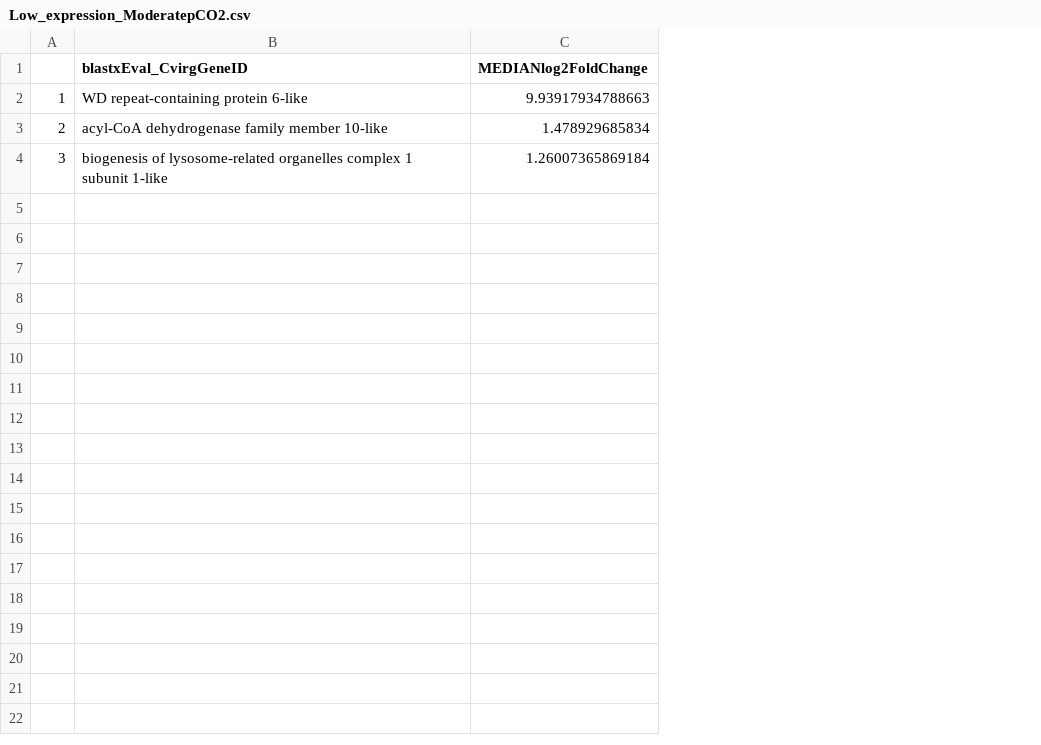
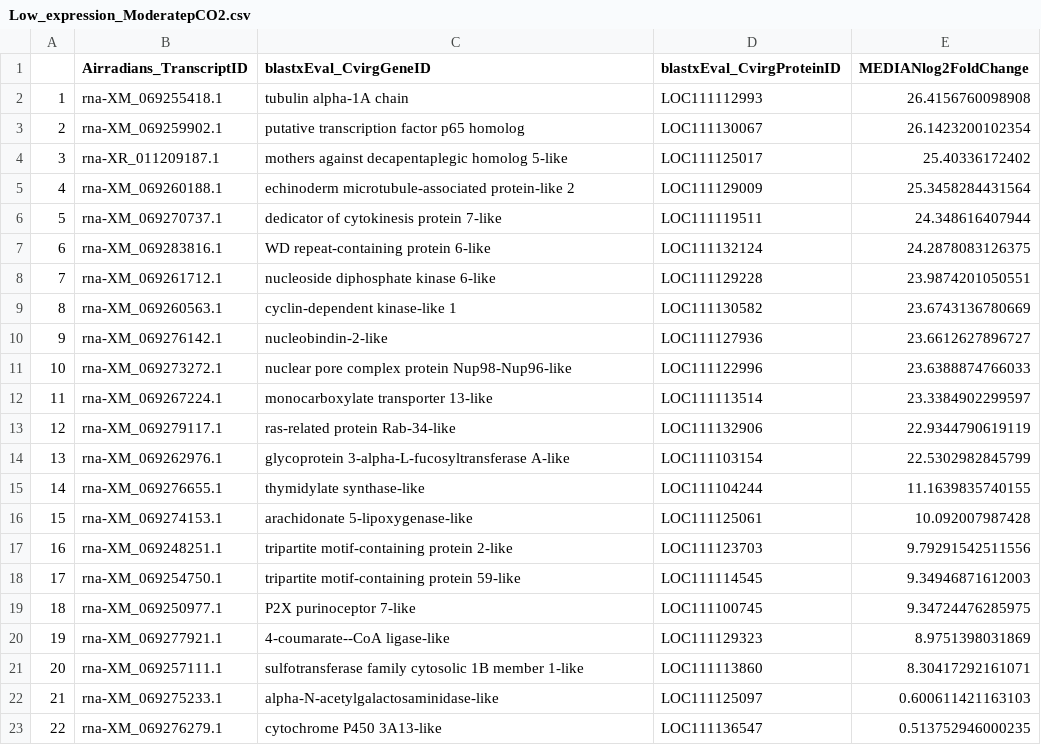
Before and after one commit to NEFSC/EAD-ASEB-Airradians_CellularMolecular_OA, a CSV file: RAnalysis/Output/Transcriptomics/DESeq2/Venn_intersections/Low_expression_ModeratepCO2.csv, drawn as a sheet; addresses are those after the commit; the diff names each change by its address in the sheet, - before the commit and + after, or states it on an @@ line.

```diff
--- a/RAnalysis/Output/Transcriptomics/DESeq2/Venn_intersections/Low_expression_ModeratepCO2.csv
+++ b/RAnalysis/Output/Transcriptomics/DESeq2/Venn_intersections/Low_expression_ModeratepCO2.csv
+column B (Airradians_TranscriptID), rows 2-4: rna-XM_069255418.1 | rna-XM_069259902.1 | rna-XR_011209187.1
+column D (blastxEval_CvirgProteinID), rows 2-4: LOC111112993 | LOC111130067 | LOC111125017
-C2 (blastxEval_CvirgGeneID): WD repeat-containing protein 6-like
+C2 (blastxEval_CvirgGeneID): tubulin alpha-1A chain
-E2 (MEDIANlog2FoldChange): 9.93917934788663
+E2 (MEDIANlog2FoldChange): 26.4156760098908
-C3 (blastxEval_CvirgGeneID): acyl-CoA dehydrogenase family member 10-like
+C3 (blastxEval_CvirgGeneID): putative transcription factor p65 homolog
-E3 (MEDIANlog2FoldChange): 1.478929685834
+E3 (MEDIANlog2FoldChange): 26.1423200102354
-C4 (blastxEval_CvirgGeneID): biogenesis of lysosome-related organelles complex 1 subunit 1-like
+C4 (blastxEval_CvirgGeneID): mothers against decapentaplegic homolog 5-like
-E4 (MEDIANlog2FoldChange): 1.26007365869184
+E4 (MEDIANlog2FoldChange): 25.40336172402
+row 5: 4 | rna-XM_069260188.1 | echinoderm microtubule-associated protein-like 2 | LOC111129009 | 25.3458284431564
+row 6: 5 | rna-XM_069270737.1 | dedicator of cytokinesis protein 7-like | LOC111119511 | 24.348616407944
+row 7: 6 | rna-XM_069283816.1 | WD repeat-containing protein 6-like | LOC111132124 | 24.2878083126375
+row 8: 7 | rna-XM_069261712.1 | nucleoside diphosphate kinase 6-like | LOC111129228 | 23.9874201050551
+row 9: 8 | rna-XM_069260563.1 | cyclin-dependent kinase-like 1 | LOC111130582 | 23.6743136780669
+row 10: 9 | rna-XM_069276142.1 | nucleobindin-2-like | LOC111127936 | 23.6612627896727
+row 11: 10 | rna-XM_069273272.1 | nuclear pore complex protein Nup98-Nup96-like | LOC111122996 | 23.6388874766033
+row 12: 11 | rna-XM_069267224.1 | monocarboxylate transporter 13-like | LOC111113514 | 23.3384902299597
+row 13: 12 | rna-XM_069279117.1 | ras-related protein Rab-34-like | LOC111132906 | 22.9344790619119
+row 14: 13 | rna-XM_069262976.1 | glycoprotein 3-alpha-L-fucosyltransferase A-like | LOC111103154 | 22.5302982845799
+row 15: 14 | rna-XM_069276655.1 | thymidylate synthase-like | LOC111104244 | 11.1639835740155
+row 16: 15 | rna-XM_069274153.1 | arachidonate 5-lipoxygenase-like | LOC111125061 | 10.092007987428
+row 17: 16 | rna-XM_069248251.1 | tripartite motif-containing protein 2-like | LOC111123703 | 9.79291542511556
+row 18: 17 | rna-XM_069254750.1 | tripartite motif-containing protein 59-like | LOC111114545 | 9.34946871612003
+row 19: 18 | rna-XM_069250977.1 | P2X purinoceptor 7-like | LOC111100745 | 9.34724476285975
+row 20: 19 | rna-XM_069277921.1 | 4-coumarate--CoA ligase-like | LOC111129323 | 8.9751398031869
+row 21: 20 | rna-XM_069257111.1 | sulfotransferase family cytosolic 1B member 1-like | LOC111113860 | 8.30417292161071
+row 22: 21 | rna-XM_069275233.1 | alpha-N-acetylgalactosaminidase-like | LOC111125097 | 0.600611421163103
+row 23: 22 | rna-XM_069276279.1 | cytochrome P450 3A13-like | LOC111136547 | 0.513752946000235
```
Also changed, not shown: RAnalysis/Output/Transcriptomics/DESeq2/Venn_intersections/High_expression_ModeratepCO2.csv, RAnalysis/Output/Transcriptomics/DESeq2/Venn_intersections/Low_expression_HighpCO2.csv, 9 other files.
